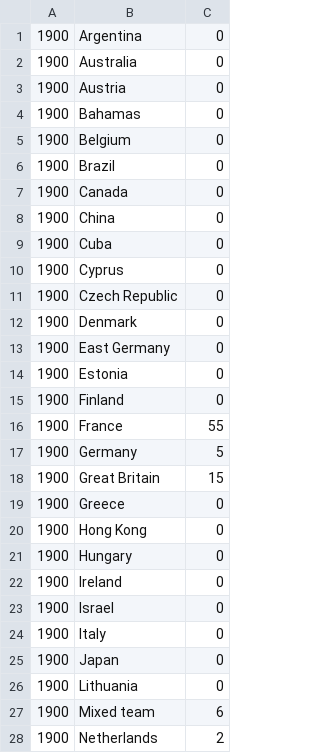
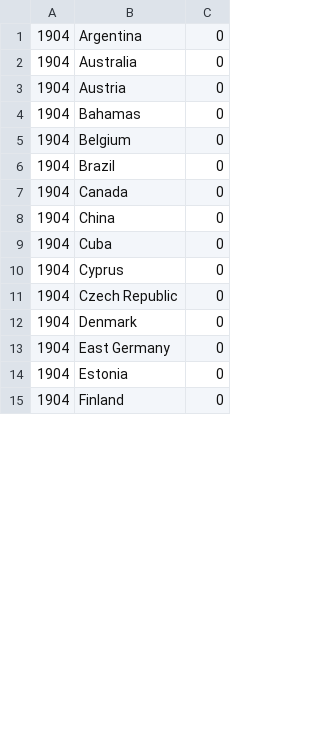
Before and after one commit to hcchien/olympic, a CSV file: item/sailing.csv, drawn as a sheet; only a part is shown; the diff covers the shown part only.

```diff
--- a/item/sailing.csv
+++ b/item/sailing.csv
@@ -1,28 +1,15 @@
-1900,Argentina,0
-1900,Australia,0
-1900,Austria,0
-1900,Bahamas,0
-1900,Belgium,0
-1900,Brazil,0
-1900,Canada,0
-1900,China,0
-1900,Cuba,0
-1900,Cyprus,0
-1900,Czech Republic,0
-1900,Denmark,0
-1900,East Germany,0
-1900,Estonia,0
-1900,Finland,0
-1900,France,55
-1900,Germany,5
-1900,Great Britain,15
-1900,Greece,0
-1900,Hong Kong,0
-1900,Hungary,0
-1900,Ireland,0
-1900,Israel,0
-1900,Italy,0
-1900,Japan,0
-1900,Lithuania,0
-1900,Mixed team,6
-1900,Netherlands,2
+1904,Argentina,0
+1904,Australia,0
+1904,Austria,0
+1904,Bahamas,0
+1904,Belgium,0
+1904,Brazil,0
+1904,Canada,0
+1904,China,0
+1904,Cuba,0
+1904,Cyprus,0
+1904,Czech Republic,0
+1904,Denmark,0
+1904,East Germany,0
+1904,Estonia,0
+1904,Finland,0
```
Also changed, not shown: 3 added rows, 33 removed rows and 25 edited cells elsewhere in this file, item/Judo.csv, item/athletics.csv, 16 other files.
